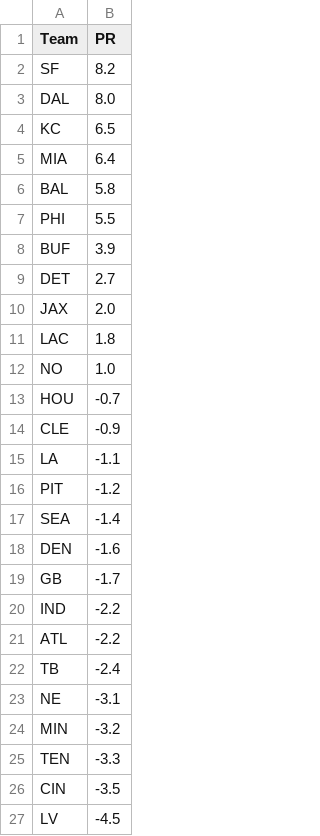
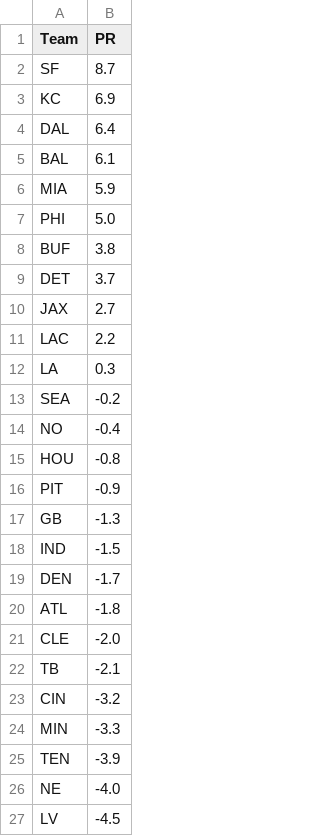
Before and after one commit to ChristopherDavisUCI/NFL2023-Simulation, a CSV file: data/pr.csv, drawn as a sheet; only a part is shown; the diff covers the shown part only.

```diff
--- a/data/pr.csv
+++ b/data/pr.csv
@@ -1,27 +1,27 @@
 Team,PR
-SF,8.2
-DAL,8.0
-KC,6.5
-MIA,6.4
-BAL,5.8
-PHI,5.5
-BUF,3.9
-DET,2.7
-JAX,2.0
-LAC,1.8
-NO,1.0
-HOU,-0.7
-CLE,-0.9
-LA,-1.1
-PIT,-1.2
-SEA,-1.4
-DEN,-1.6
-GB,-1.7
-IND,-2.2
-ATL,-2.2
-TB,-2.4
-NE,-3.1
-MIN,-3.2
-TEN,-3.3
-CIN,-3.5
+SF,8.7
+KC,6.9
+DAL,6.4
+BAL,6.1
+MIA,5.9
+PHI,5.0
+BUF,3.8
+DET,3.7
+JAX,2.7
+LAC,2.2
+LA,0.3
+SEA,-0.2
+NO,-0.4
+HOU,-0.8
+PIT,-0.9
+GB,-1.3
+IND,-1.5
+DEN,-1.7
+ATL,-1.8
+CLE,-2.0
+TB,-2.1
+CIN,-3.2
+MIN,-3.3
+TEN,-3.9
+NE,-4.0
 LV,-4.5
```
Also changed, not shown: 1 added row, 1 removed row and 5 edited cells elsewhere in this file, schedules/schedule23.csv.
